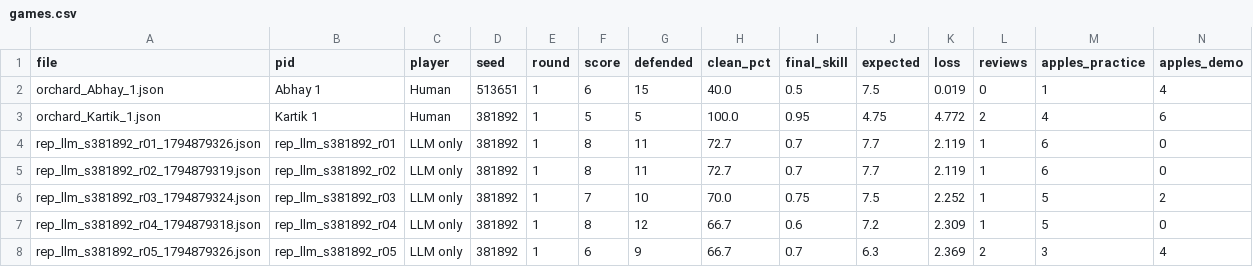
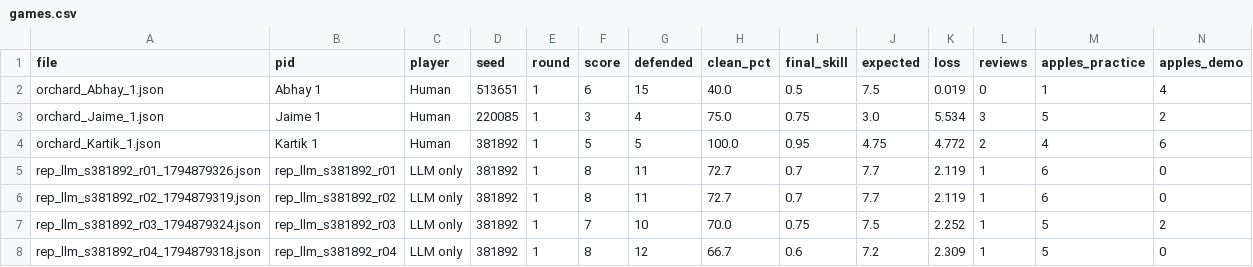
Before and after one commit to joshnroy/orchard-lab, a CSV file: analysis/games.csv, drawn as a sheet; only a part is shown; the shorter side is filled out with more unchanged rows; rows hold the shown columns only; the diff names each change by its address in the sheet, - before the commit and + after, or states it on an @@ line.

```diff
--- a/analysis/games.csv
+++ b/analysis/games.csv
+row 3: orchard_Jaime_1.json | Jaime 1 | Human | 220085 | 1 | 3 | 4 | 75.0 | 0.75 | 3.0 | 5.534 | 3 | 5 | 2
```
Also changed, not shown: 2 other files.
